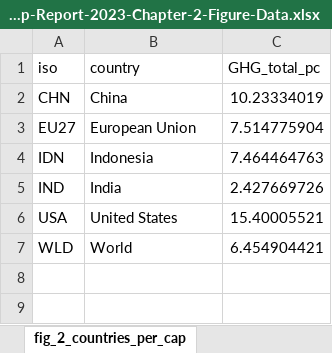
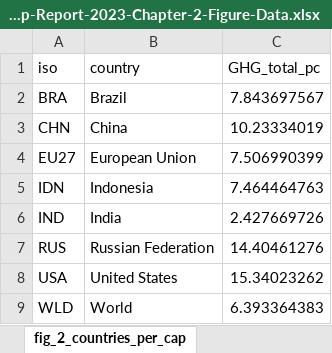
Before and after one commit to lambwf/UNEP-Gap-Report-2023-Chapter-2, an Excel workbook: Results/UNEP-Gap-Report-2023-Chapter-2-Figure-Data.xlsx, sheet fig_2_countries_per_cap, drawn as a sheet; values as stored, in another font and other column widths than the file's, no borders; addresses are those after the commit; the diff names each change by its address in the sheet, - before the commit and + after, or states it on an @@ line.

```diff
--- a/Results/UNEP-Gap-Report-2023-Chapter-2-Figure-Data.xlsx (sheet fig_2_countries_per_cap)
+++ b/Results/UNEP-Gap-Report-2023-Chapter-2-Figure-Data.xlsx (sheet fig_2_countries_per_cap)
+row 2: BRA | Brazil | 7.843697567
-C4 (GHG_total_pc): 7.514775904
+C4 (GHG_total_pc): 7.506990399
+row 7: RUS | Russian Federation | 14.40461276
-C8 (GHG_total_pc): 15.40005521
+C8 (GHG_total_pc): 15.34023262
-C9 (GHG_total_pc): 6.454904421
+C9 (GHG_total_pc): 6.393364383
```
Also changed, not shown: sheet fig_2_countries_total_trend, sheet fig_2_countries_per_cap_trend, sheet fig_1_gases_trend, sheet fig_3_unequal_contributions, sheet fig_2_countries_total, sheet fig_1_gases_comparison, Results/UNEP-Gap-Report-2023-Chapter-2-Chapter-Data.xlsx, 16 other files.
